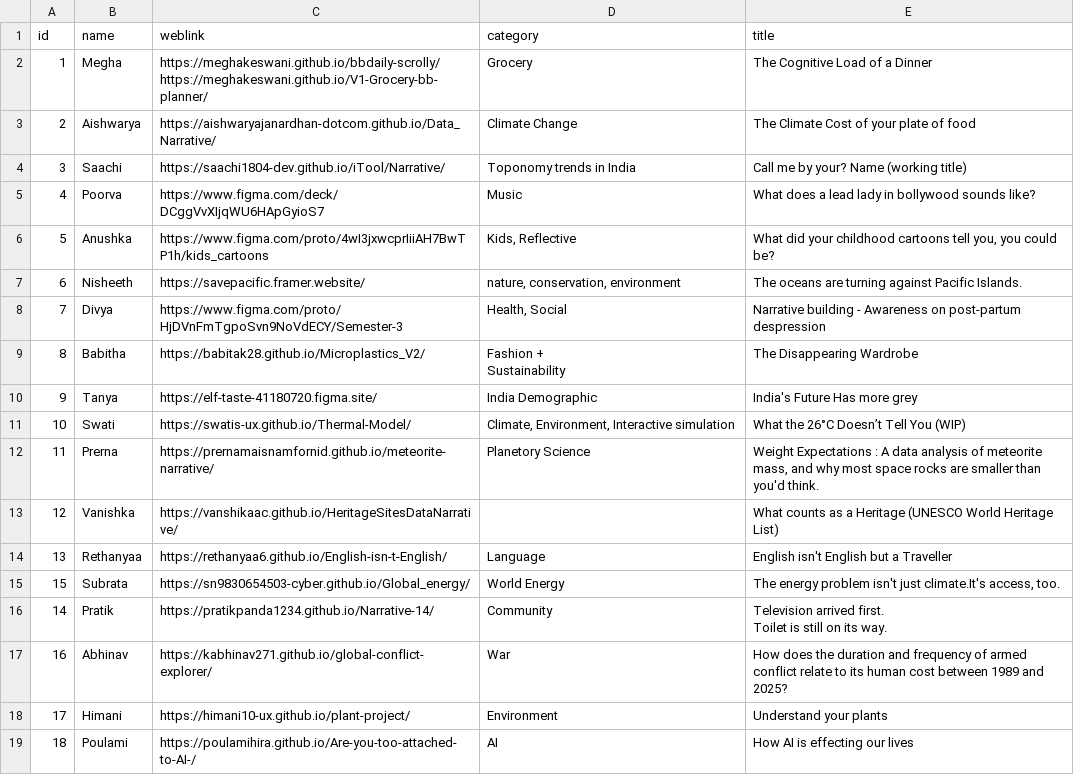
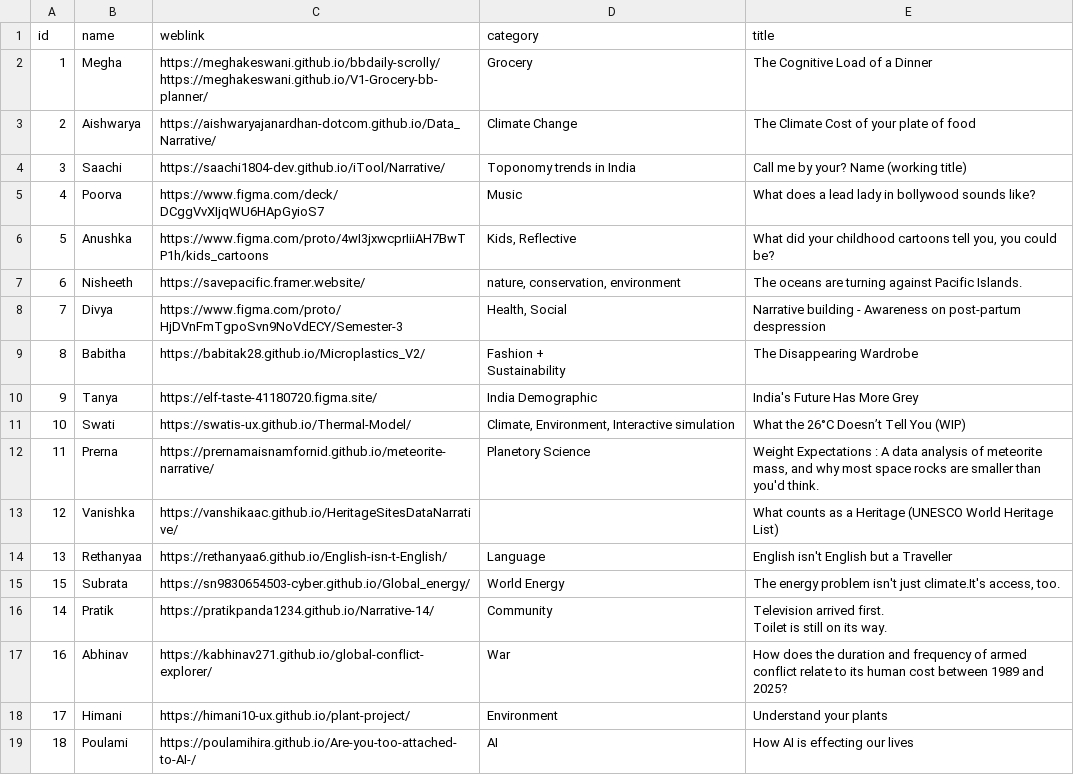
Before and after one commit to Tanya-tech/inxd25.github.io, a CSV file: data/projects.csv, drawn as a sheet.

Commit message:
Project updated by Tanya

```diff
--- a/data/projects.csv
+++ b/data/projects.csv
@@ -12,3 +12,3 @@ https://meghakeswani.github.io/V1-Grocery-bb-planner/",Grocery,The Cognitive Loa
 Sustainability",The Disappearing Wardrobe,
-9,Tanya,https://elf-taste-41180720.figma.site/,"India Demographic","India's Future Has more grey",
+9,Tanya,https://elf-taste-41180720.figma.site/,"India Demographic","India's Future Has More Grey",
 10,Swati,https://swatis-ux.github.io/Thermal-Model/,"Climate, Environment, Interactive simulation",What the 26°C Doesn’t Tell You (WIP),
```
